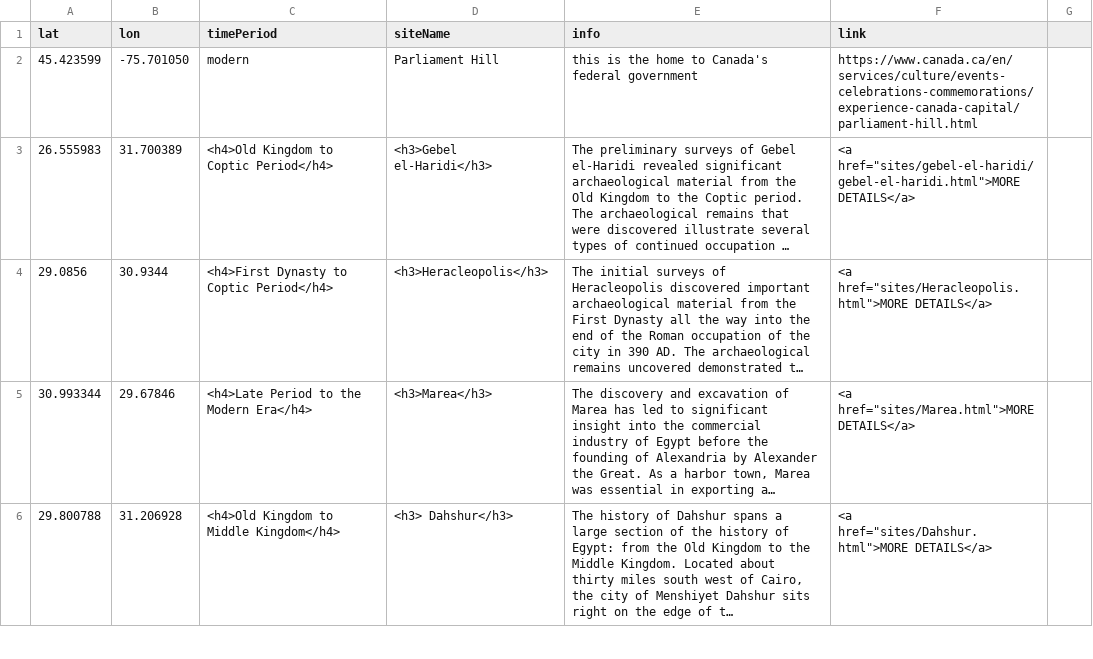
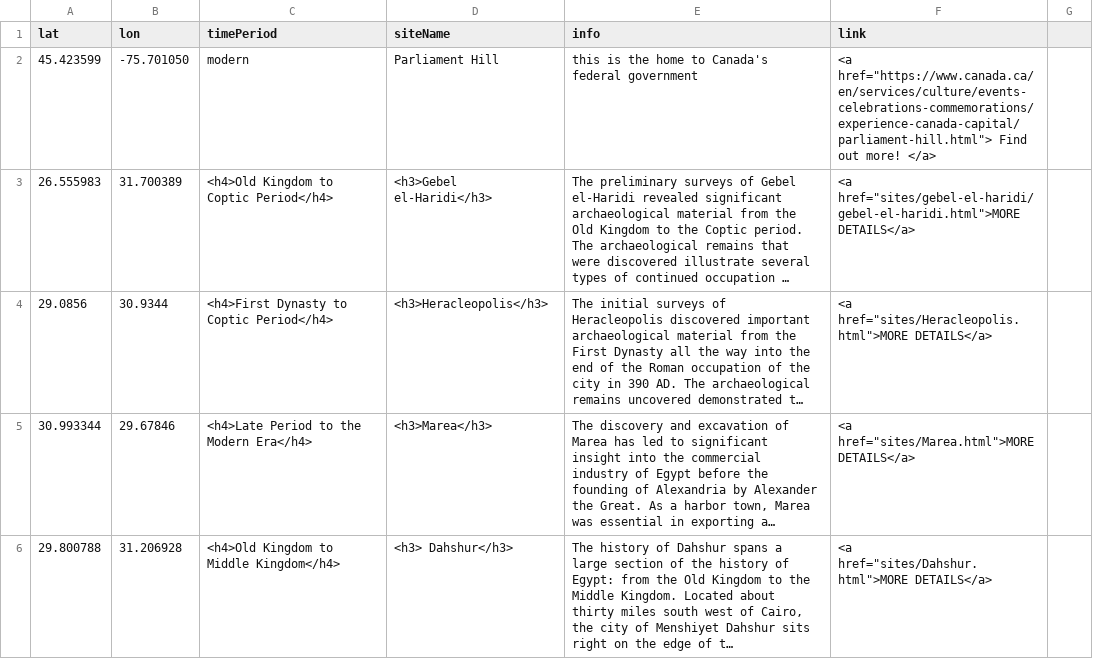
Before and after one commit to liranii/wk11_class, a CSV file: sites-popup.csv, drawn as a sheet; only a part is shown; long unchanged cells end in …; the diff names each change by its address in the sheet, - before the commit and + after, or states it on an @@ line.

Commit message:
Update sites-popup.csv

```diff
--- a/sites-popup.csv
+++ b/sites-popup.csv
-F2 (link): https://www.canada.ca/en/services/culture/events-celebrations-commemorations/experience-canada-capital/parliament-hill.html
+F2 (link): <a href="https://www.canada.ca/en/services/culture/events-celebrations-commemorations/experience-canada-capital/parliament-hill.html"> Find out more! </a>
```
